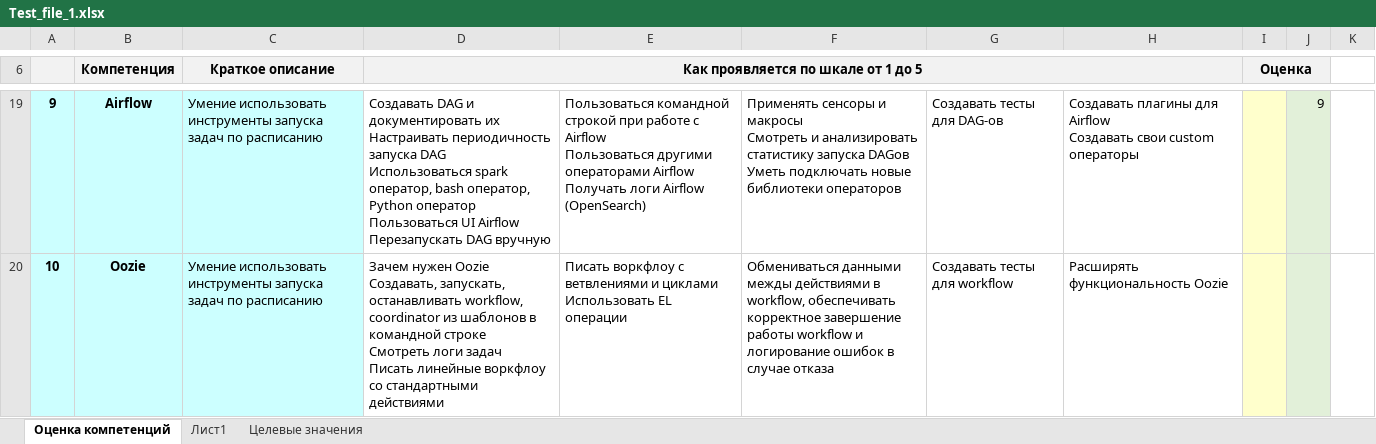
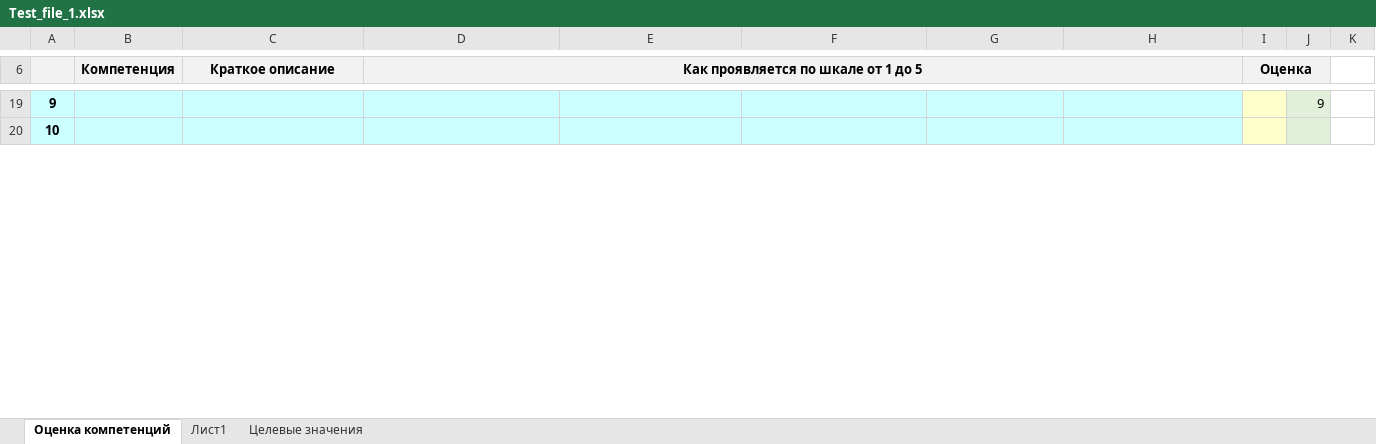
Before and after one commit to TimurKisiev11/certification_automation, an Excel workbook: Test_file_1.xlsx, sheet Оценка компетенций, drawn as a sheet; only a part is shown, gaps mark what is left out; values as stored, in another font and other column widths than the file's, no borders; ↵ is a line break in a cell; the diff covers the shown part only; the diff names each change by its address in the sheet, - before the commit and + after, or states it on an @@ line.

```diff
--- a/Test_file_1.xlsx (sheet Оценка компетенций)
+++ b/Test_file_1.xlsx (sheet Оценка компетенций)
-B19 (Компетенция): Airflow
+B19 (Компетенция): (empty)
-C19:C20 (Краткое описание): Умение использовать инструменты запуска задач по расписанию
+C19:C20 (Краткое описание): (empty)
-D19:H20 fill: none
+D19:H20 fill: #CCFFFF
-D19: Создавать DAG и документировать их ↵ Настраивать периодичность запуска DAG ↵ Использоваться spark оператор, bash оператор, Python оператор ↵ Пользоваться UI Airflow ↵ Перезапускать DAG вручную
+D19: (empty)
-E19: Пользоваться командной строкой при работе с Airflow ↵ Пользоваться другими операторами Airflow ↵ Получать логи Airflow (OpenSearch)
+E19: (empty)
-F19: Применять сенсоры и макросы ↵ Смотреть и анализировать статистику запуска DAGов ↵ Уметь подключать новые библиотеки операторов
+F19: (empty)
-G19: Создавать тесты для DAG-ов
+G19: (empty)
-H19: Создавать плагины для Airflow ↵ Создавать свои custom операторы
+H19: (empty)
-B20 (Компетенция): Oozie
+B20 (Компетенция): (empty)
-D20: Зачем нужен Oozie ↵ Создавать, запускать, останавливать workflow, coordinator из шаблонов в командной строке ↵ Смотреть логи задач ↵ Писать линейные воркфлоу со стандартными действиями
+D20: (empty)
-E20: Писать воркфлоу с ветвлениями и циклами ↵ Использовать EL операции
+E20: (empty)
-F20: Обмениваться данными межды действиями в workflow, обеспечивать корректное завершение работы workflow и логирование ошибок в случае отказа
+F20: (empty)
-G20: Создавать тесты для workflow
+G20: (empty)
-H20: Расширять функциональность Oozie
+H20: (empty)
```
Also changed, not shown: 113 edited cells and cell formats elsewhere in this sheet, sheet Целевые значения, charts or pictures, Test_file_2.xlsx, Компетенции_по_шкале_DE.xlsx, 1 other file.
